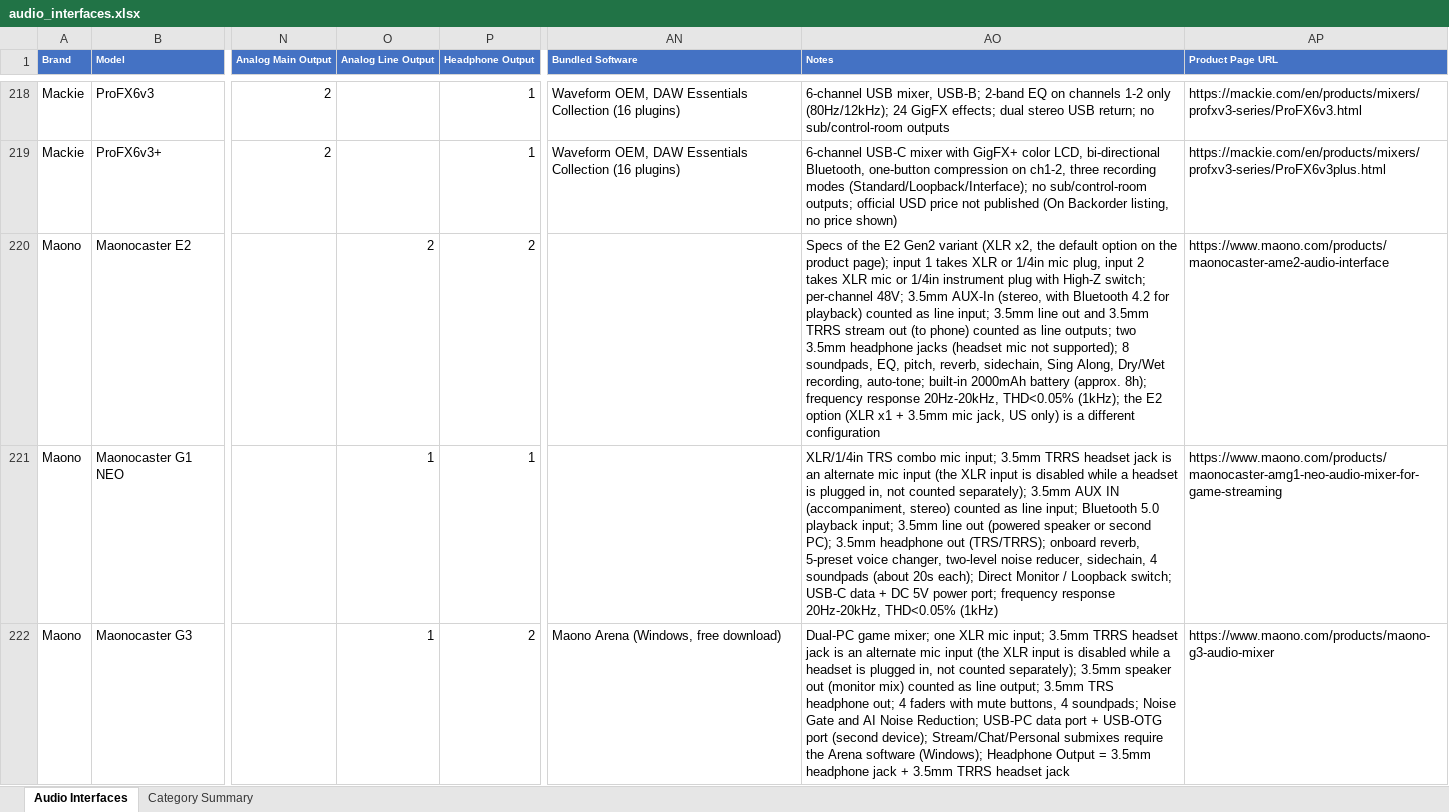
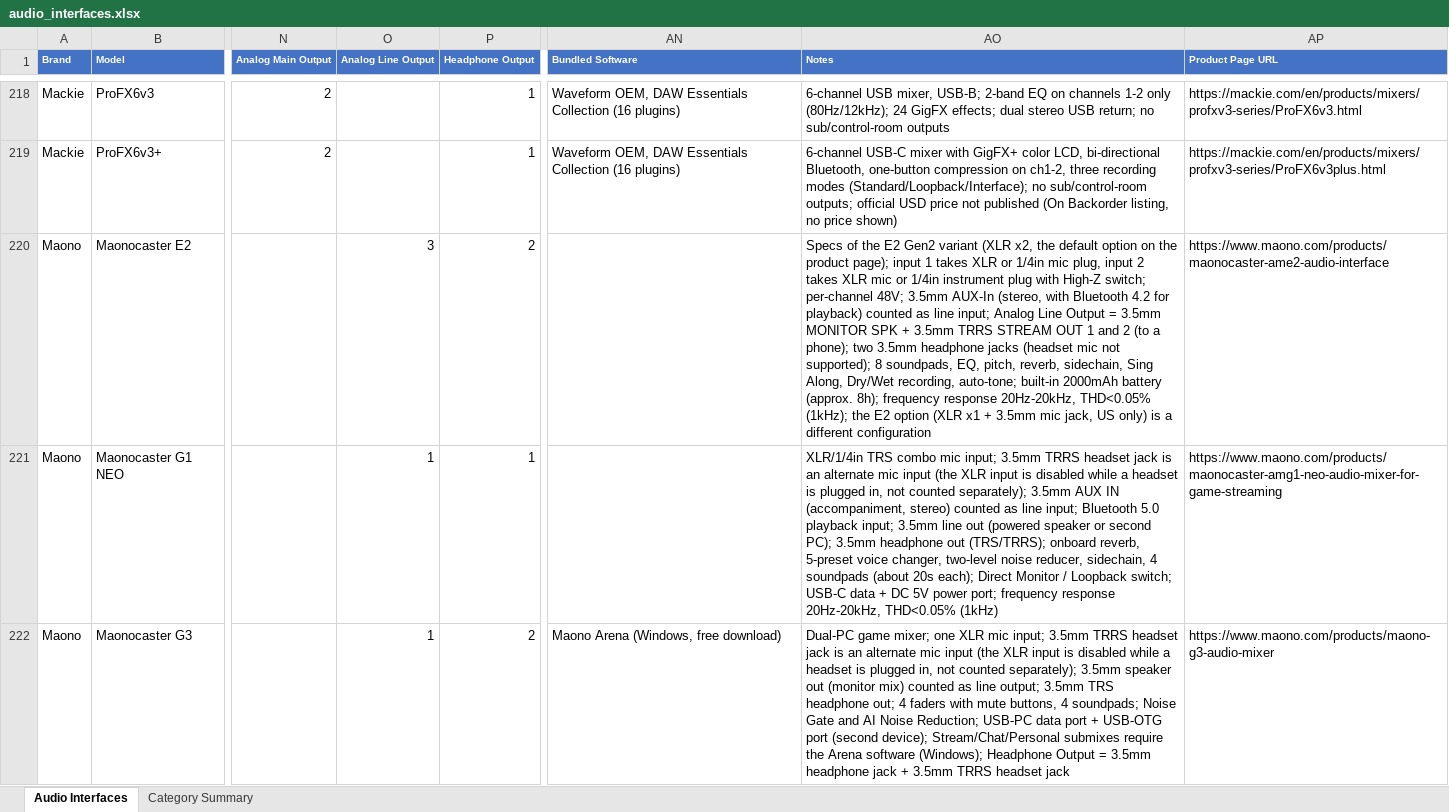
Before and after one commit to semnil/audio-interface-compare-site, an Excel workbook: data/audio_interfaces.xlsx, sheet Audio Interfaces, drawn as a sheet; only a part is shown, gaps mark what is left out; values as stored, in another font and other column widths than the file's, no borders; the diff covers the shown part only; the diff names each change by its address in the sheet, - before the commit and + after, or states it on an @@ line.

```diff
--- a/data/audio_interfaces.xlsx (sheet Audio Interfaces)
+++ b/data/audio_interfaces.xlsx (sheet Audio Interfaces)
-O220 (Analog Line Output): 2
+O220 (Analog Line Output): 3
-AO220 (Notes): …line input; 3.5mm line out and 3.5mm TRRS stream out (to phone) counted as line outputs; two 3.5mm…
+AO220 (Notes): …line input; Analog Line Output = 3.5mm MONITOR SPK + 3.5mm TRRS STREAM OUT 1 and 2 (to a phone); two 3.5mm…
```
Also changed, not shown: 16 edited cells elsewhere in this sheet, 1 other file.
